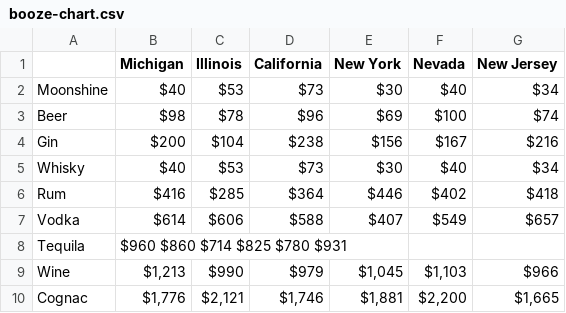
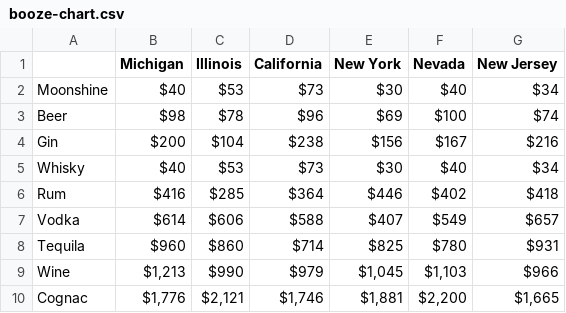
Before and after one commit to FrankCostello/guidebook, a CSV file: booze-chart.csv, drawn as a sheet.

Commit message:
correct booze csv so github can parse it.

```diff
--- a/booze-chart.csv
+++ b/booze-chart.csv
@@ -7,3 +7,3 @@ Rum,$416,$285,$364,$446,$402,$418
 Vodka,$614,$606,$588,$407,$549,$657
-Tequila,$960	$860	$714	$825	$780	$931
+Tequila,$960,$860,$714,$825,$780,$931
 Wine,"$1,213",$990,$979,"$1,045","$1,103",$966
```
